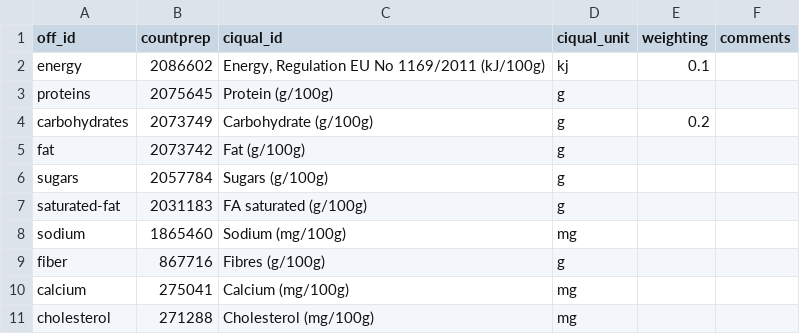
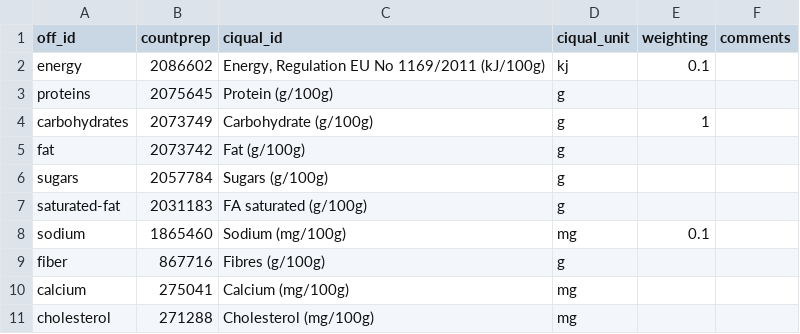
Before and after one commit to openfoodfacts/openfoodfacts-ai, a CSV file: recipe_estimator/api/nutrient_map.csv, drawn as a sheet; only a part is shown.

```diff
--- a/recipe_estimator/api/nutrient_map.csv
+++ b/recipe_estimator/api/nutrient_map.csv
@@ -3,3 +3,3 @@ energy,2086602,"Energy, Regulation EU No 1169/2011 (kJ/100g)",kj,0.1,
 proteins,2075645,Protein (g/100g),g,,
-carbohydrates,2073749,Carbohydrate (g/100g),g,0.2,
+carbohydrates,2073749,Carbohydrate (g/100g),g,1,
 fat,2073742,Fat (g/100g),g,,
@@ -7,3 +7,3 @@ sugars,2057784,Sugars (g/100g),g,,
 saturated-fat,2031183,FA saturated (g/100g),g,,
-sodium,1865460,Sodium (mg/100g),mg,,
+sodium,1865460,Sodium (mg/100g),mg,0.1,
 fiber,867716,Fibres (g/100g),g,,
```
Also changed, not shown: 8 other files.
